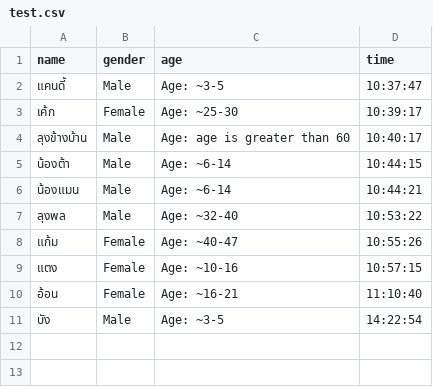
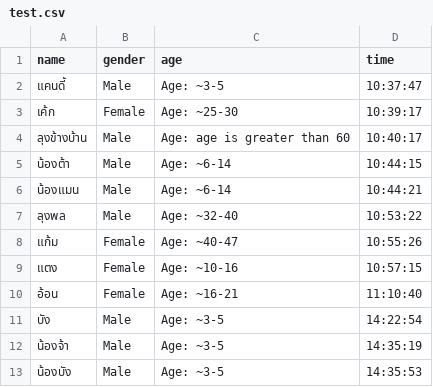
Before and after one commit to Santakingone/New-AgeandGender, a CSV file: data/test.csv, drawn as a sheet.

```diff
--- a/data/test.csv
+++ b/data/test.csv
@@ -11 +11,3 @@ name,gender,age,time
 บัง,Male,Age: ~3-5,14:22:54
+น้องจ้า,Male,Age: ~3-5,14:35:19
+น้องบัง,Male,Age: ~3-5,14:35:53
```
Also changed, not shown: 3 other files.
